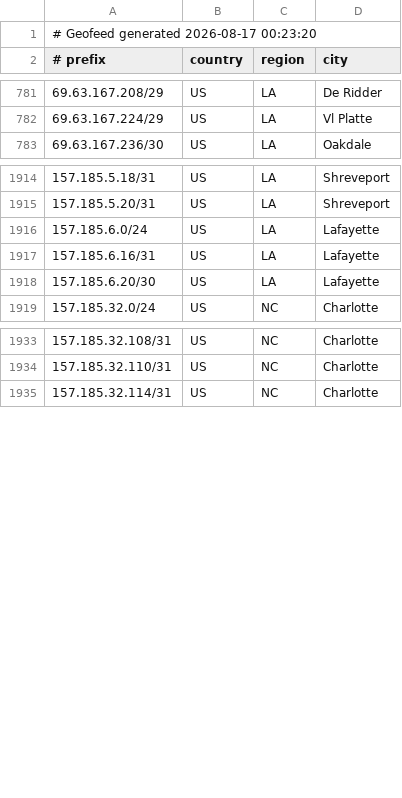
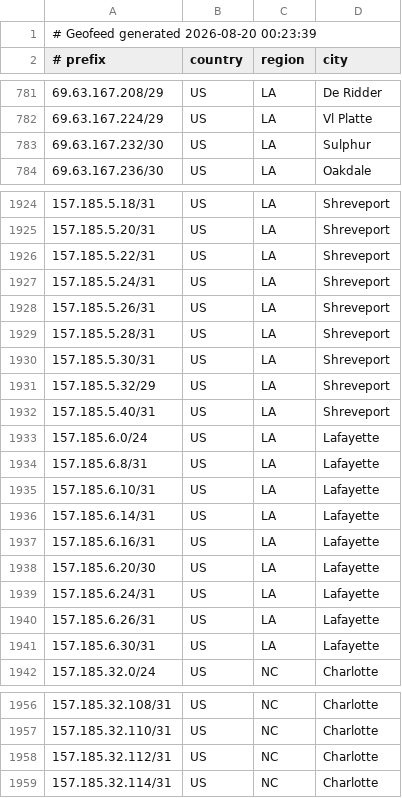
Before and after one commit to conterranae/geofeed, a CSV file: geofeed.csv, drawn as a sheet; only a part is shown, gaps mark what is left out; the diff covers the shown part only.

Commit message:
Update geofeed - 2026-08-20 00:24:10

```diff
--- a/geofeed.csv
+++ b/geofeed.csv
@@ -1,2 +1,2 @@
-# Geofeed generated 2026-08-17 00:23:20
+# Geofeed generated 2026-08-20 00:23:39
 # prefix,country,region,city
@@ -782,2 +782,3 @@
 69.63.167.224/29,US,LA,Vl Platte
+69.63.167.232/30,US,LA,Sulphur
 69.63.167.236/30,US,LA,Oakdale
@@ -1915,5 +1925,18 @@
 157.185.5.20/31,US,LA,Shreveport
+157.185.5.22/31,US,LA,Shreveport
+157.185.5.24/31,US,LA,Shreveport
+157.185.5.26/31,US,LA,Shreveport
+157.185.5.28/31,US,LA,Shreveport
+157.185.5.30/31,US,LA,Shreveport
+157.185.5.32/29,US,LA,Shreveport
+157.185.5.40/31,US,LA,Shreveport
 157.185.6.0/24,US,LA,Lafayette
+157.185.6.8/31,US,LA,Lafayette
+157.185.6.10/31,US,LA,Lafayette
+157.185.6.14/31,US,LA,Lafayette
 157.185.6.16/31,US,LA,Lafayette
 157.185.6.20/30,US,LA,Lafayette
+157.185.6.24/31,US,LA,Lafayette
+157.185.6.26/31,US,LA,Lafayette
+157.185.6.30/31,US,LA,Lafayette
 157.185.32.0/24,US,NC,Charlotte
@@ -1934,2 +1957,3 @@
 157.185.32.110/31,US,NC,Charlotte
+157.185.32.112/31,US,NC,Charlotte
 157.185.32.114/31,US,NC,Charlotte
```
Also changed, not shown: 18 added rows, 1 removed row and 12 edited cells elsewhere in this file.
